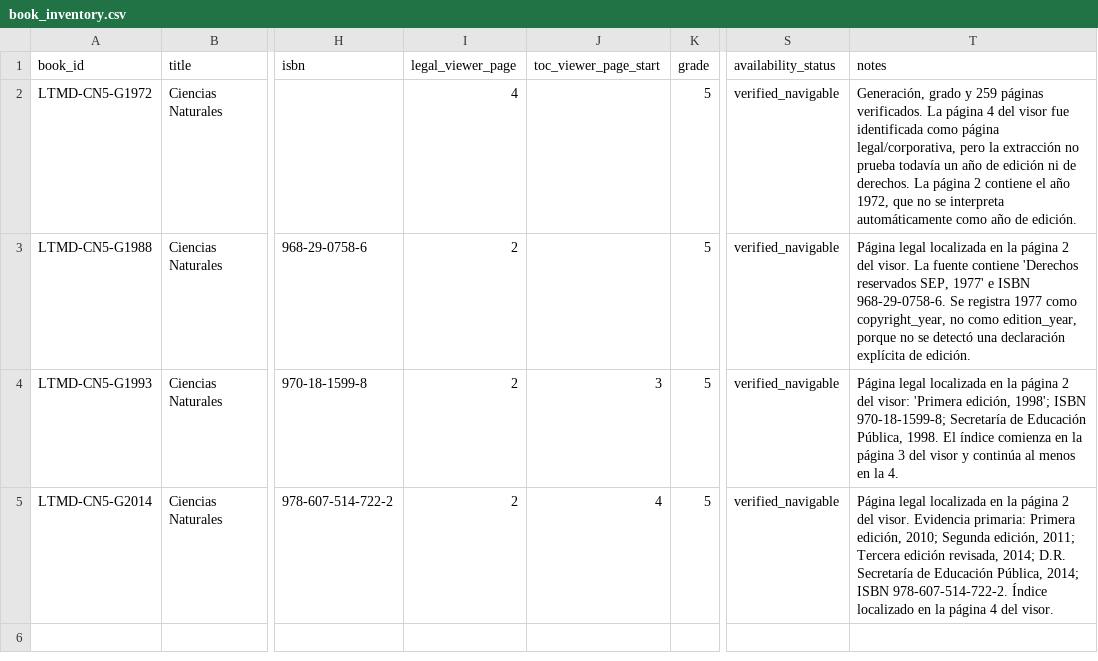
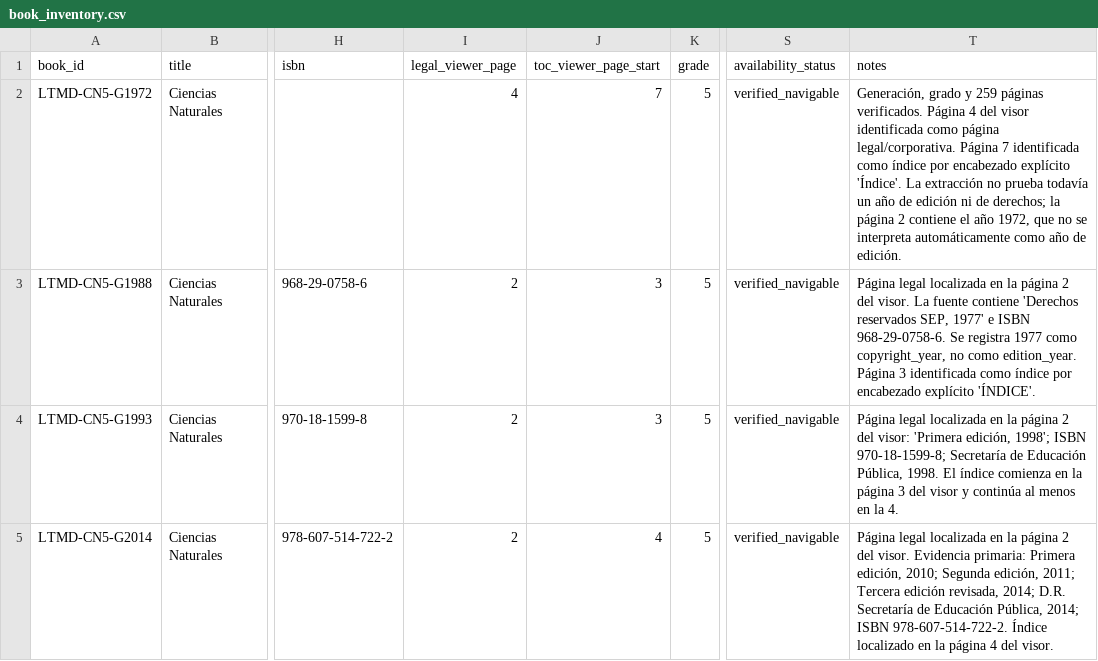
Before and after one commit to fersandovalgtz/libro-texto-mexicano-digital, a CSV file: data/book_inventory.csv, drawn as a sheet; only a part is shown, gaps mark what is left out; the diff names each change by its address in the sheet, - before the commit and + after, or states it on an @@ line.

Commit message:
data: identify TOC start pages for all pilot books

```diff
--- a/data/book_inventory.csv
+++ b/data/book_inventory.csv
-J2 (toc_viewer_page_start): (empty)
+J2 (toc_viewer_page_start): 7
-T2 (notes): …páginas verificados. La página 4 del visor fue identificada como página legal/corporativa, pero la extracción no prueba todavía un año de edición ni de derechos. La página 2…
+T2 (notes): …páginas verificados. Página 4 del visor identificada como página legal/corporativa. Página 7 identificada como índice por encabezado explícito 'Índice'. La extracción no prueba todavía un año de edición ni de derechos; la página 2…
-J3 (toc_viewer_page_start): (empty)
+J3 (toc_viewer_page_start): 3
-T3 (notes): …no como edition_year, porque no se detectó una declaración explícita de edición.
+T3 (notes): …no como edition_year. Página 3 identificada como índice por encabezado explícito 'ÍNDICE'.
```
